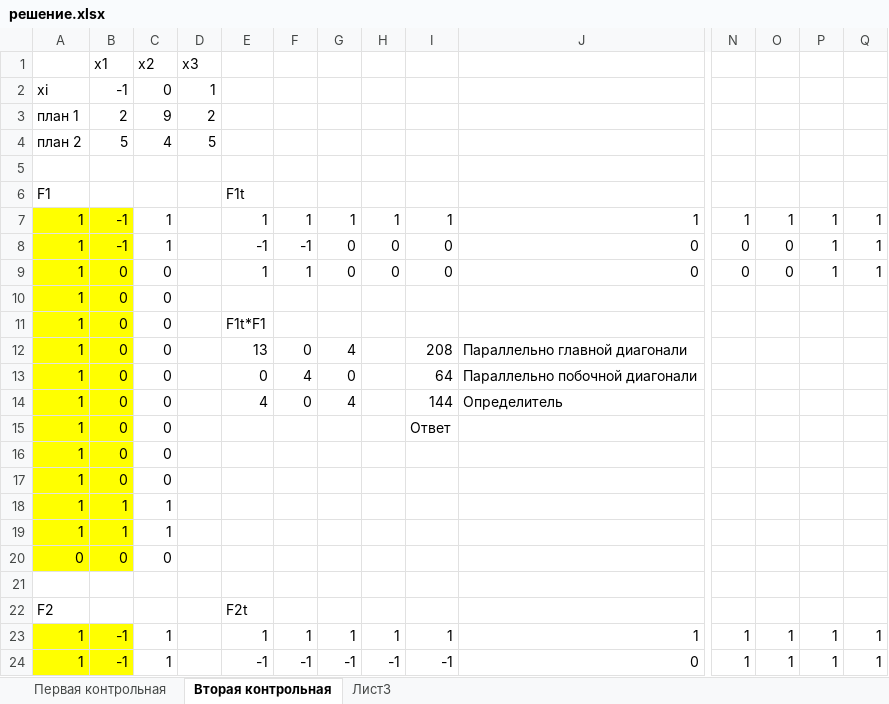
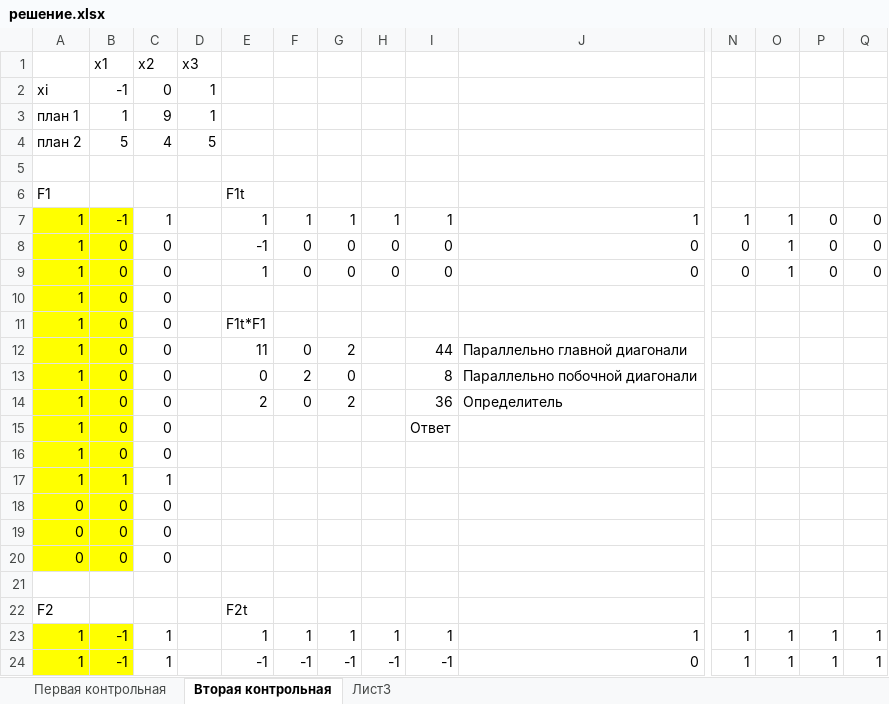
Before and after one commit to sasha2567/magister-level, an Excel workbook: Лекции/Экзамены/ММПЭ/решение.xlsx, sheet Вторая контрольная, drawn as a sheet; only a part is shown, gaps mark what is left out; values as stored, in another font and other column widths than the file's, no borders; removed rows and columns are numbered as before the commit, all else as after; rows hold the shown columns only; the diff names each change by its address in the sheet, - before the commit and + after, or states it on an @@ line.

```diff
--- a/Лекции/Экзамены/ММПЭ/решение.xlsx (sheet Вторая контрольная)
+++ b/Лекции/Экзамены/ММПЭ/решение.xlsx (sheet Вторая контрольная)
-B3: 2
+B3: 1
-D3: 2
+D3: 1
-P7:P9: 1
+P7:P9: 0
-Q7:Q9: 1
+Q7:Q9: 0
-B8: -1
+B8: 0
-C8: 1
+C8: 0
-F8: -1
+F8: 0
-O8:O9: 0
+O8:O9: 1
-F9: 1
+F9: 0
-E12: 13
+E12: 11
-G12: 4
+G12: 2
-I12: 208
+I12: 44
-F13: 4
+F13: 2
-I13: 64
+I13: 8
-E14: 4
+E14: 2
-G14: 4
+G14: 2
-I14: 144
+I14: 36
-row 17: 1 | 0 | 0
-row 19: 1 | 1 | 1
+row 18: 0 | 0 | 0
+row 19: 0 | 0 | 0
```
Also changed, not shown: sheet Первая контрольная, formulas that keep their value, 2 other files.
